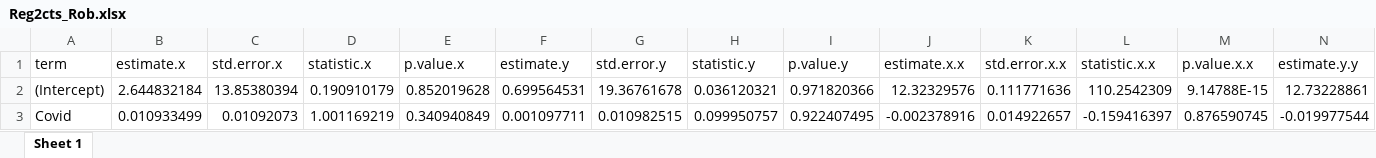
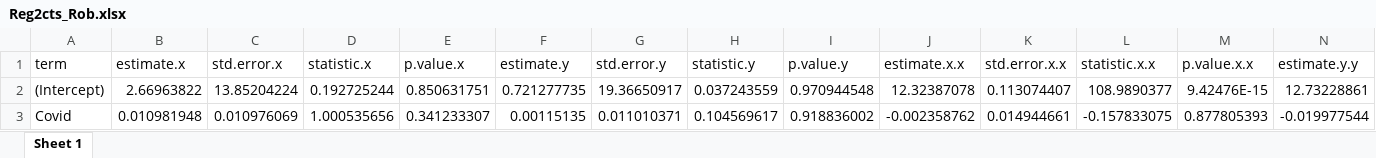
Before and after one commit to jrgroves/PY_Housing_Covid, an Excel workbook: Analysis/Output/Reg2cts_Rob.xlsx, sheet Sheet 1, drawn as a sheet; only a part is shown; values as stored, in another font and other column widths than the file's, no borders; the diff covers the shown part only; the diff names each change by its address in the sheet, - before the commit and + after, or states it on an @@ line.

```diff
--- a/Analysis/Output/Reg2cts_Rob.xlsx (sheet Sheet 1)
+++ b/Analysis/Output/Reg2cts_Rob.xlsx (sheet Sheet 1)
-B2 (estimate.x): 2.644832184
+B2 (estimate.x): 2.66963822
-C2 (std.error.x): 13.85380394
+C2 (std.error.x): 13.85204224
-D2 (statistic.x): 0.190910179
+D2 (statistic.x): 0.192725244
-E2 (p.value.x): 0.852019628
+E2 (p.value.x): 0.850631751
-F2 (estimate.y): 0.699564531
+F2 (estimate.y): 0.721277735
-G2 (std.error.y): 19.36761678
+G2 (std.error.y): 19.36650917
-H2 (statistic.y): 0.036120321
+H2 (statistic.y): 0.037243559
-I2 (p.value.y): 0.971820366
+I2 (p.value.y): 0.970944548
-J2 (estimate.x.x): 12.32329576
+J2 (estimate.x.x): 12.32387078
-K2 (std.error.x.x): 0.111771636
+K2 (std.error.x.x): 0.113074407
-L2 (statistic.x.x): 110.2542309
+L2 (statistic.x.x): 108.9890377
-M2 (p.value.x.x): 9.14788E-15
+M2 (p.value.x.x): 9.42476E-15
-B3 (estimate.x): 0.010933499
+B3 (estimate.x): 0.010981948
-C3 (std.error.x): 0.01092073
+C3 (std.error.x): 0.010976069
-D3 (statistic.x): 1.001169219
+D3 (statistic.x): 1.000535656
-E3 (p.value.x): 0.340940849
+E3 (p.value.x): 0.341233307
-F3 (estimate.y): 0.001097711
+F3 (estimate.y): 0.00115135
-G3 (std.error.y): 0.010982515
+G3 (std.error.y): 0.011010371
-H3 (statistic.y): 0.099950757
+H3 (statistic.y): 0.104569617
-I3 (p.value.y): 0.922407495
+I3 (p.value.y): 0.918836002
-J3 (estimate.x.x): -0.002378916
+J3 (estimate.x.x): -0.002358762
-K3 (std.error.x.x): 0.014922657
+K3 (std.error.x.x): 0.014944661
-L3 (statistic.x.x): -0.159416397
+L3 (statistic.x.x): -0.157833075
-M3 (p.value.x.x): 0.876590745
+M3 (p.value.x.x): 0.877805393
```
Also changed, not shown: 1 added row and 594 edited cells elsewhere in this sheet, Analysis/Output/Reg1_Robct.xlsx, Analysis/Output/Reg2ct_Rob.xlsx, 13 other files.
